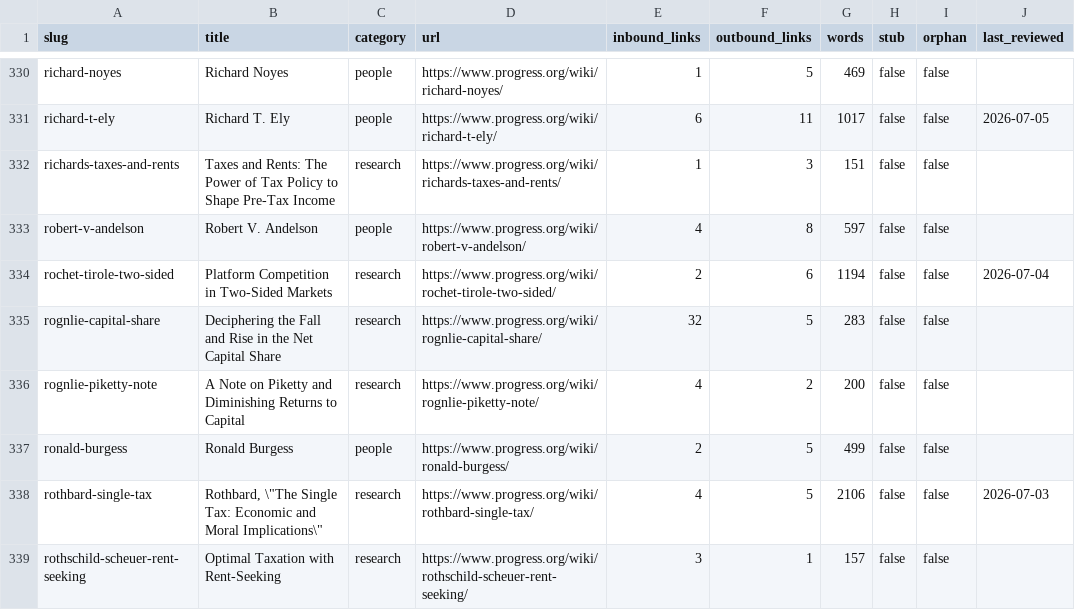
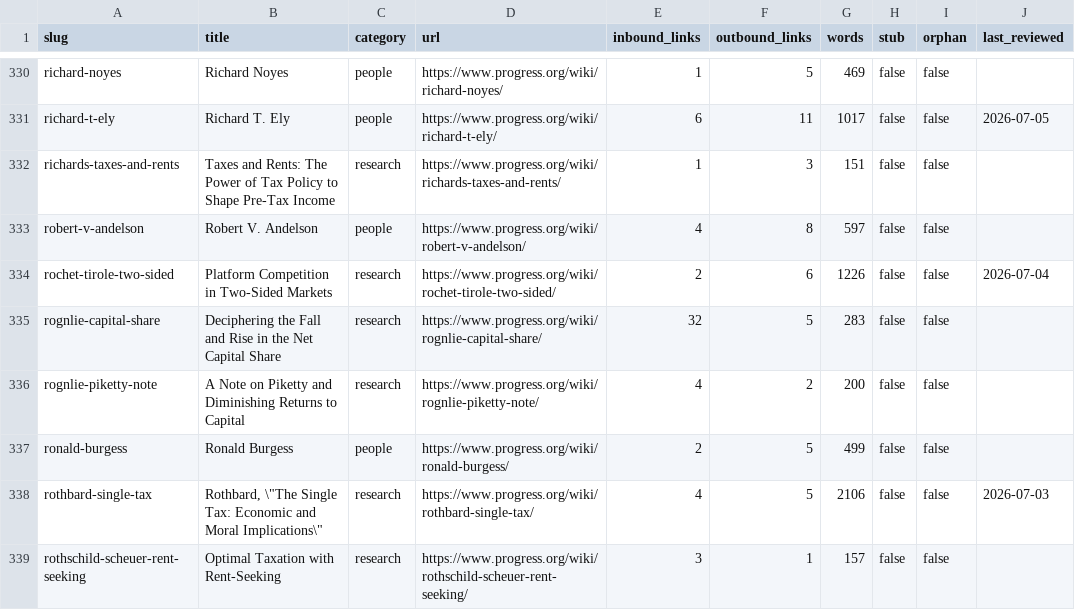
Before and after one commit to floydmari/georgism-wiki, a CSV file: sources/wiki-inventory.csv, drawn as a sheet; only a part is shown, gaps mark what is left out.

```diff
--- a/sources/wiki-inventory.csv
+++ b/sources/wiki-inventory.csv
@@ -333,3 +333,3 @@ richards-taxes-and-rents,Taxes and Rents: The Power of Tax Policy to Shape Pre-T
 robert-v-andelson,Robert V. Andelson,people,https://www.progress.org/wiki/robert-v-andelson/,4,8,597,false,false,
-rochet-tirole-two-sided,Platform Competition in Two-Sided Markets,research,https://www.progress.org/wiki/rochet-tirole-two-sided/,2,6,1194,false,false,2026-07-04
+rochet-tirole-two-sided,Platform Competition in Two-Sided Markets,research,https://www.progress.org/wiki/rochet-tirole-two-sided/,2,6,1226,false,false,2026-07-04
 rognlie-capital-share,Deciphering the Fall and Rise in the Net Capital Share,research,https://www.progress.org/wiki/rognlie-capital-share/,32,5,283,false,false,
```
Also changed, not shown: 2 other files.
